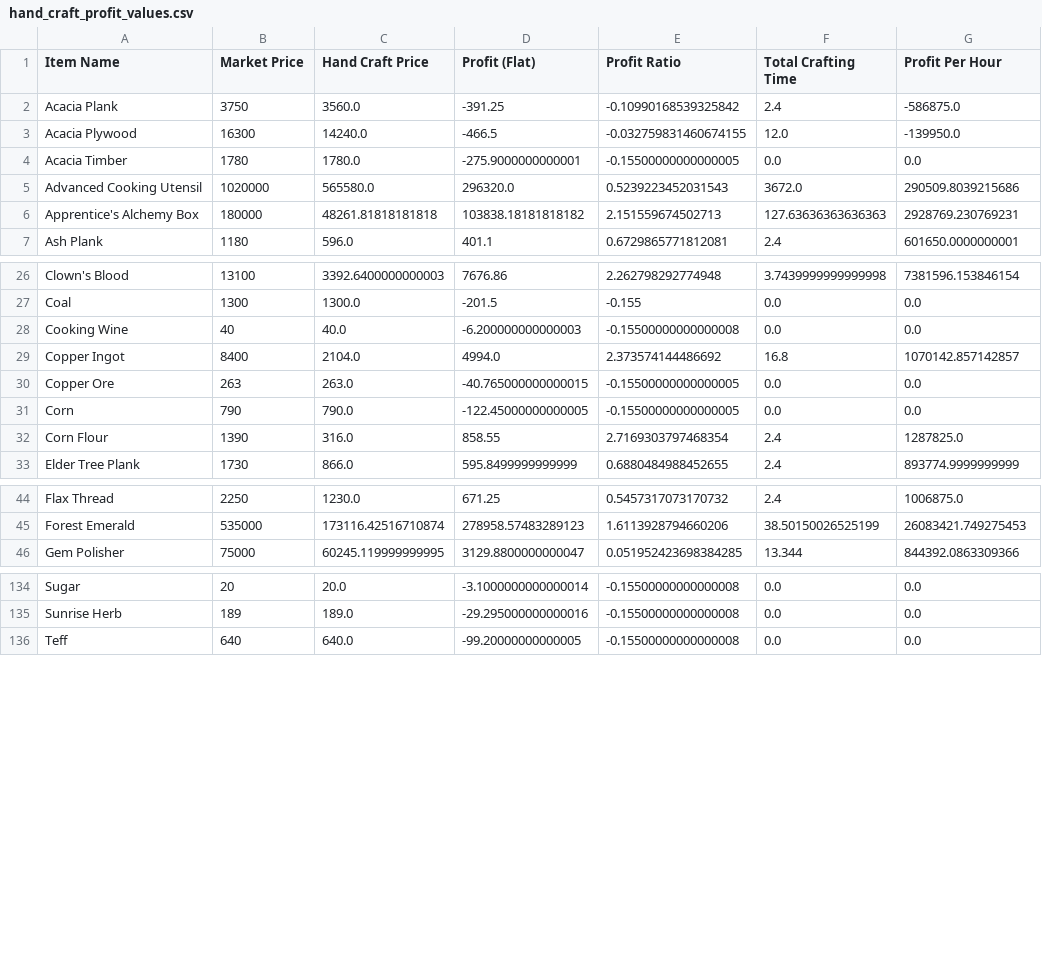
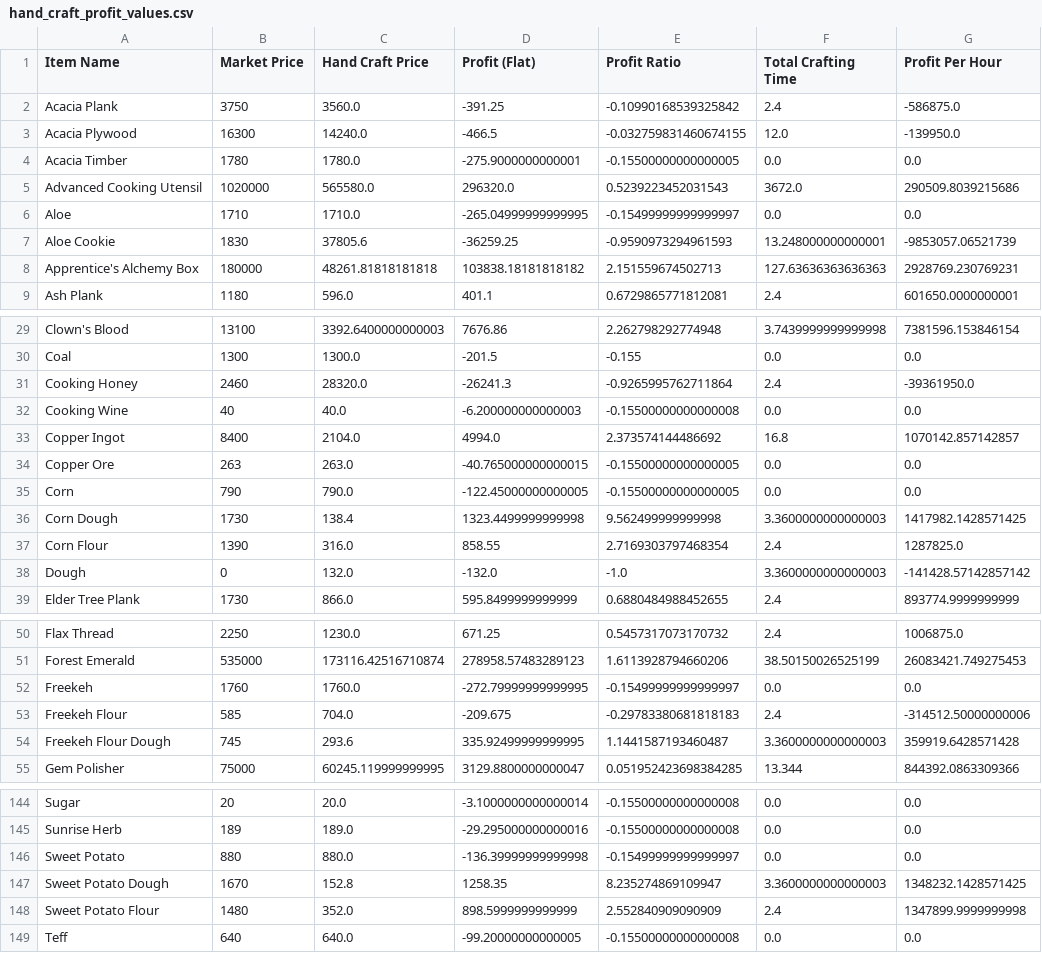
Before and after one commit to NekoFluff/CraftProfit, a CSV file: Profit/hand_craft_profit_values.csv, drawn as a sheet; only a part is shown, gaps mark what is left out; the diff covers the shown part only; the diff names each change by its address in the sheet, - before the commit and + after, or states it on an @@ line.

```diff
--- a/Profit/hand_craft_profit_values.csv
+++ b/Profit/hand_craft_profit_values.csv
+row 6: Aloe | 1710 | 1710.0 | -265.04999999999995 | -0.15499999999999997 | 0.0 | 0.0
+row 7: Aloe Cookie | 1830 | 37805.6 | -36259.25 | -0.9590973294961593 | 13.248000000000001 | -9853057.06521739
+row 31: Cooking Honey | 2460 | 28320.0 | -26241.3 | -0.9265995762711864 | 2.4 | -39361950.0
+row 36: Corn Dough | 1730 | 138.4 | 1323.4499999999998 | 9.562499999999998 | 3.3600000000000003 | 1417982.1428571425
+row 38: Dough | 0 | 132.0 | -132.0 | -1.0 | 3.3600000000000003 | -141428.57142857142
+row 52: Freekeh | 1760 | 1760.0 | -272.79999999999995 | -0.15499999999999997 | 0.0 | 0.0
+row 53: Freekeh Flour | 585 | 704.0 | -209.675 | -0.29783380681818183 | 2.4 | -314512.50000000006
+row 54: Freekeh Flour Dough | 745 | 293.6 | 335.92499999999995 | 1.1441587193460487 | 3.3600000000000003 | 359919.6428571428
+row 146: Sweet Potato | 880 | 880.0 | -136.39999999999998 | -0.15499999999999997 | 0.0 | 0.0
+row 147: Sweet Potato Dough | 1670 | 152.8 | 1258.35 | 8.235274869109947 | 3.3600000000000003 | 1348232.1428571425
+row 148: Sweet Potato Flour | 1480 | 352.0 | 898.5999999999999 | 2.552840909090909 | 2.4 | 1347899.9999999998
```
Also changed, not shown: 4 added rows and 5 edited cells elsewhere in this file, Profit/market_craft_profit_values.csv, Profit/optimal_per_sec_profit_values.csv, 23 other files.
